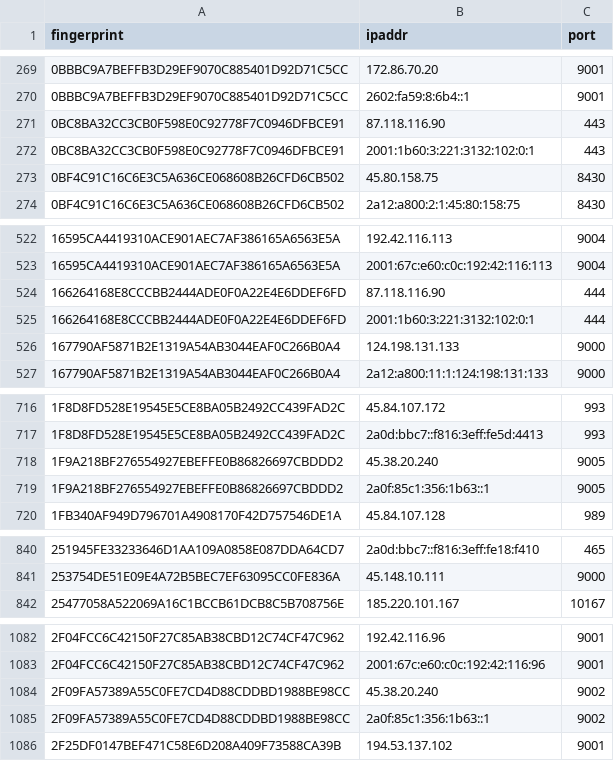
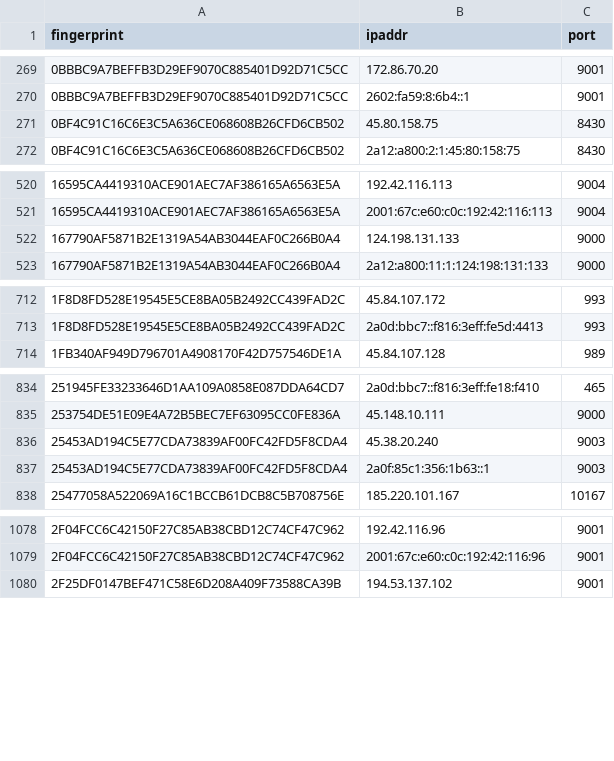
Before and after one commit to sec-js/tor-nodes, a CSV file: latest.exits.csv, drawn as a sheet; only a part is shown, gaps mark what is left out; the diff covers the shown part only.

```diff
--- a/latest.exits.csv
+++ b/latest.exits.csv
@@ -270,4 +270,2 @@ fingerprint, ipaddr, port
 0BBBC9A7BEFFB3D29EF9070C885401D92D71C5CC, 2602:fa59:8:6b4::1, 9001
-0BC8BA32CC3CB0F598E0C92778F7C0946DFBCE91, 87.118.116.90, 443
-0BC8BA32CC3CB0F598E0C92778F7C0946DFBCE91, 2001:1b60:3:221:3132:102:0:1, 443
 0BF4C91C16C6E3C5A636CE068608B26CFD6CB502, 45.80.158.75, 8430
@@ -523,4 +521,2 @@ fingerprint, ipaddr, port
 16595CA4419310ACE901AEC7AF386165A6563E5A, 2001:67c:e60:c0c:192:42:116:113, 9004
-166264168E8CCCBB2444ADE0F0A22E4E6DDEF6FD, 87.118.116.90, 444
-166264168E8CCCBB2444ADE0F0A22E4E6DDEF6FD, 2001:1b60:3:221:3132:102:0:1, 444
 167790AF5871B2E1319A54AB3044EAF0C266B0A4, 124.198.131.133, 9000
@@ -717,4 +713,2 @@ fingerprint, ipaddr, port
 1F8D8FD528E19545E5CE8BA05B2492CC439FAD2C, 2a0d:bbc7::f816:3eff:fe5d:4413, 993
-1F9A218BF276554927EBEFFE0B86826697CBDDD2, 45.38.20.240, 9005
-1F9A218BF276554927EBEFFE0B86826697CBDDD2, 2a0f:85c1:356:1b63::1, 9005
 1FB340AF949D796701A4908170F42D757546DE1A, 45.84.107.128, 989
@@ -841,2 +835,4 @@ fingerprint, ipaddr, port
 253754DE51E09E4A72B5BEC7EF63095CC0FE836A, 45.148.10.111, 9000
+25453AD194C5E77CDA73839AF00FC42FD5F8CDA4, 45.38.20.240, 9003
+25453AD194C5E77CDA73839AF00FC42FD5F8CDA4, 2a0f:85c1:356:1b63::1, 9003
 25477058A522069A16C1BCCB61DCB8C5B708756E, 185.220.101.167, 10167
@@ -1083,4 +1079,2 @@ fingerprint, ipaddr, port
 2F04FCC6C42150F27C85AB38CBD12C74CF47C962, 2001:67c:e60:c0c:192:42:116:96, 9001
-2F09FA57389A55C0FE7CD4D88CDDBD1988BE98CC, 45.38.20.240, 9002
-2F09FA57389A55C0FE7CD4D88CDDBD1988BE98CC, 2a0f:85c1:356:1b63::1, 9002
 2F25DF0147BEF471C58E6D208A409F73588CA39B, 194.53.137.102, 9001
```
Also changed, not shown: 23 added rows and 8 removed rows elsewhere in this file, latest.all.csv, latest.guards.csv.
